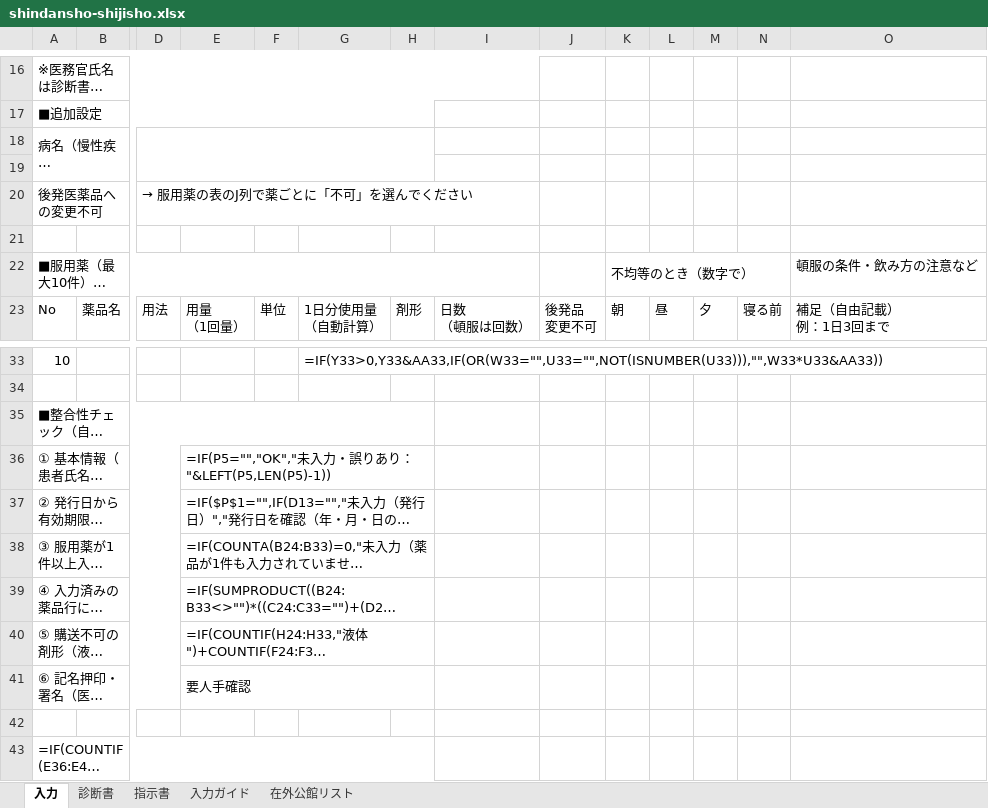
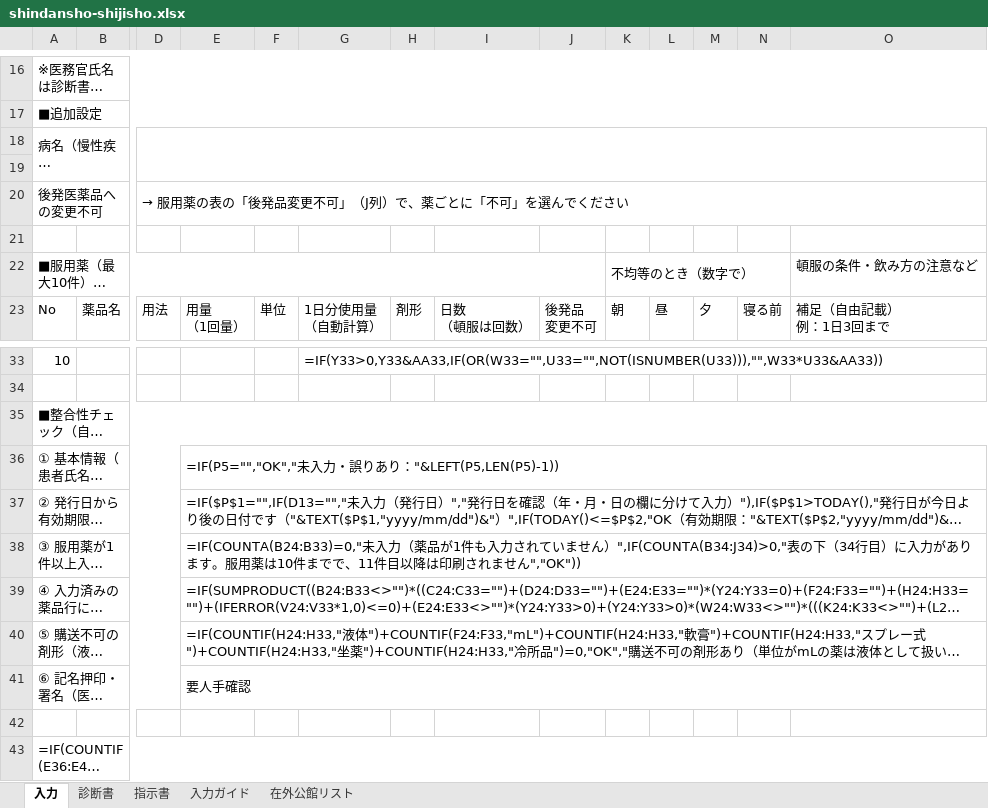
Before and after one commit to ysk713/-, an Excel workbook: shindansho-excel/shindansho-shijisho.xlsx, sheet 入力, drawn as a sheet; only a part is shown, gaps mark what is left out; long unchanged cells end in …; values as stored, in another font and other column widths than the file's, no cell formats; formulas without a stored value are shown as written; conditional formats not drawn; the diff covers the shown part only; the diff names each change by its address in the sheet, - before the commit and + after, or states it on an @@ line.

```diff
--- a/shindansho-excel/shindansho-shijisho.xlsx (sheet 入力)
+++ b/shindansho-excel/shindansho-shijisho.xlsx (sheet 入力)
-A16:I16 merged
+A16:O16 merged
-A17:H17 merged
+A17:O17 merged
-D18:H19 merged
+D18:O19 merged
-D20: → 服用薬の表のJ列で薬ごとに「不可」を選んでください
+D20: → 服用薬の表の「後発品変更不可」（J列）で、薬ごとに「不可」を選んでください
+D20:O20 merged
-A22:I22 merged
+A22:J22 merged
-A35:H35 merged
+A35:O35 merged
-E36:H36 merged
+E36:O36 merged
-E37:H37 merged
+E37:O37 merged
-E38:H38 merged
+E38:O38 merged
-E39:H39 merged
+E39:O39 merged
-E40:H40 merged
+E40:O40 merged
-E41:H41 merged
+E41:O41 merged
-A43:H43 merged
+A43:O43 merged
```
Also changed, not shown: 12 edited cells and merged cells elsewhere in this sheet, cell formats, 2 other files.
